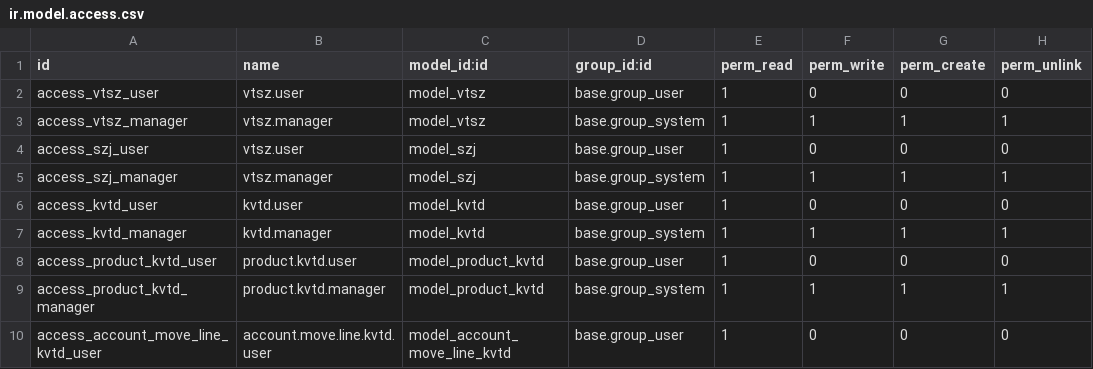
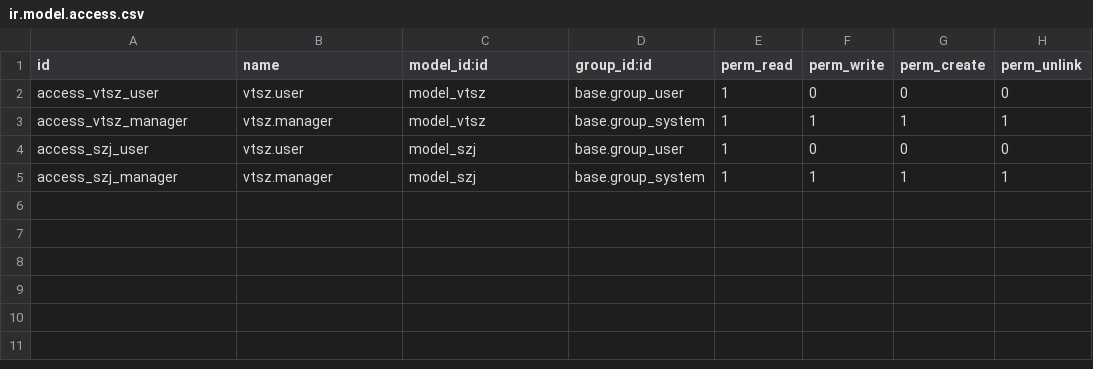
Before and after one commit to eyssen/odoo-sh-oktoklima, a CSV file: account_hu/security/ir.model.access.csv, drawn as a sheet; the diff names each change by its address in the sheet, - before the commit and + after, or states it on an @@ line.

Commit message:
account_hu

```diff
--- a/account_hu/security/ir.model.access.csv
+++ b/account_hu/security/ir.model.access.csv
-row 6: access_kvtd_user | kvtd.user | model_kvtd | base.group_user | 1 | 0 | 0 | 0
-row 7: access_kvtd_manager | kvtd.manager | model_kvtd | base.group_system | 1 | 1 | 1 | 1
-row 8: access_product_kvtd_user | product.kvtd.user | model_product_kvtd | base.group_user | 1 | 0 | 0 | 0
-row 9: access_product_kvtd_manager | product.kvtd.manager | model_product_kvtd | base.group_system | 1 | 1 | 1 | 1
-row 10: access_account_move_line_kvtd_user | account.move.line.kvtd.user | model_account_move_line_kvtd | base.group_user | 1 | 0 | 0 | 0
```
Also changed, not shown: 4 other files.
